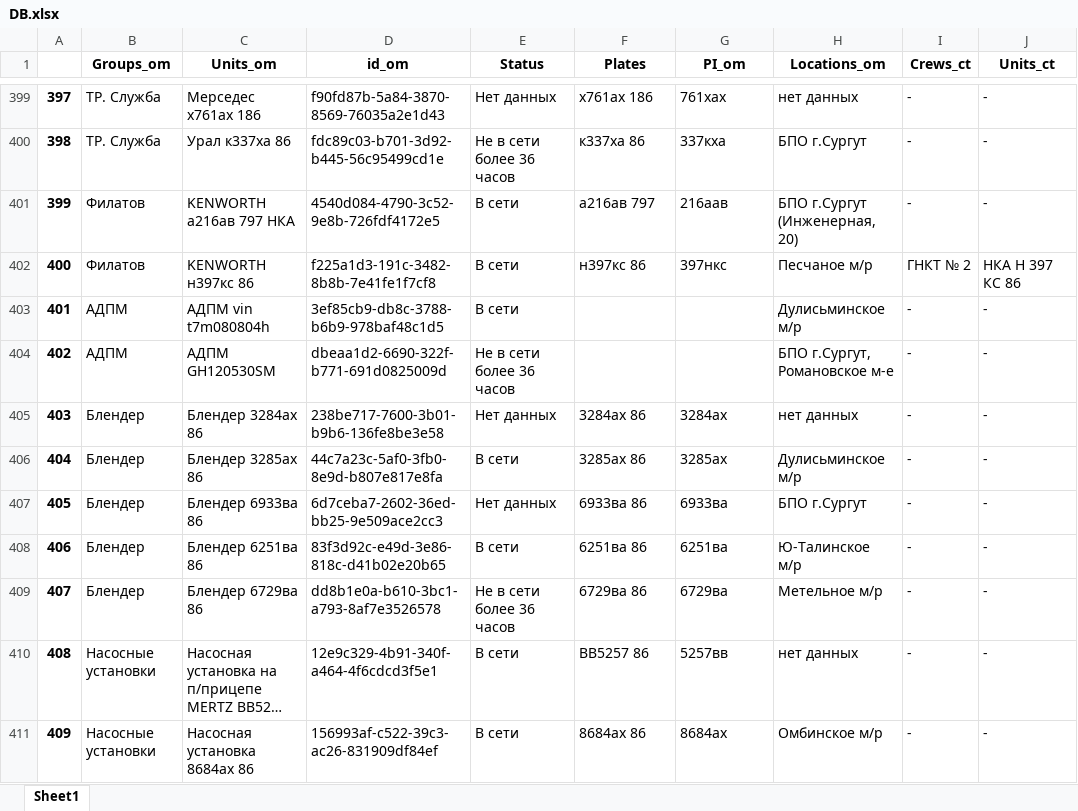
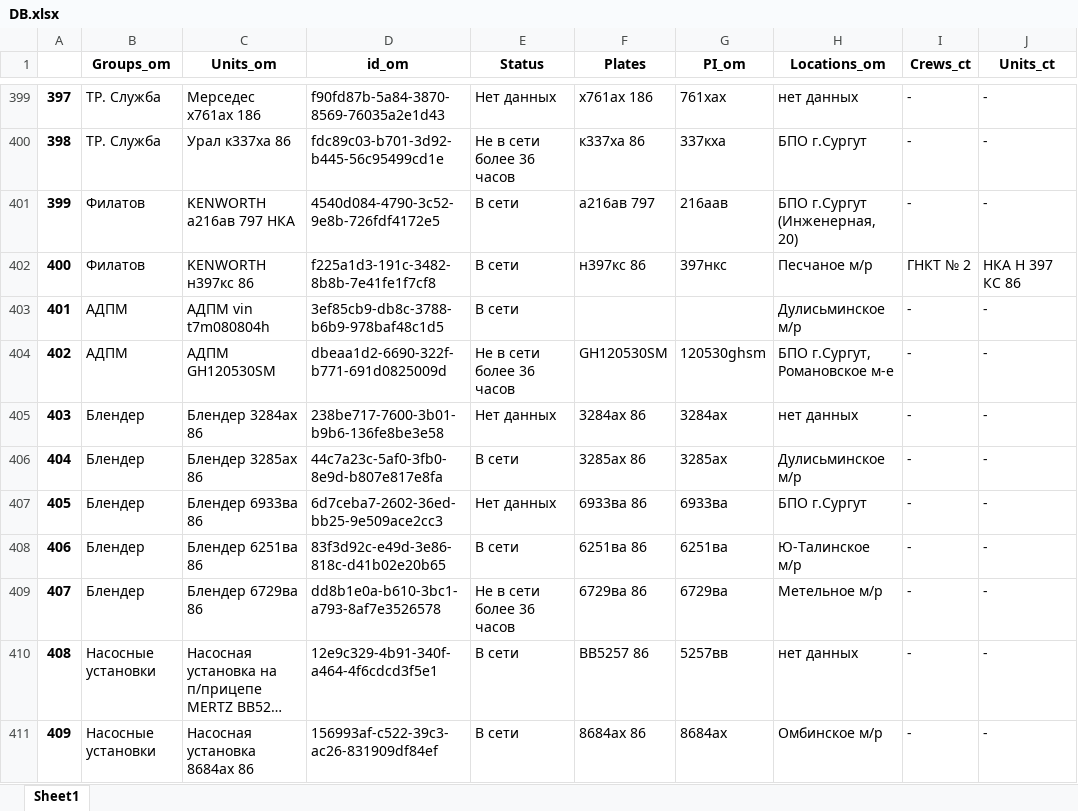
Before and after one commit to romanoffnv/PS_REPORT, an Excel workbook: DB.xlsx, sheet Sheet1, drawn as a sheet; only a part is shown, gaps mark what is left out; long unchanged cells end in …; values as stored, in another font and other column widths than the file's, no borders; the diff names each change by its address in the sheet, - before the commit and + after, or states it on an @@ line.

```diff
--- a/DB.xlsx (sheet Sheet1)
+++ b/DB.xlsx (sheet Sheet1)
-F404 (Plates): (empty)
+F404 (Plates): GH120530SM
-G404 (PI_om): (empty)
+G404 (PI_om): 120530ghsm
```
Also changed, not shown: brm.xlsx, 9 other files.
